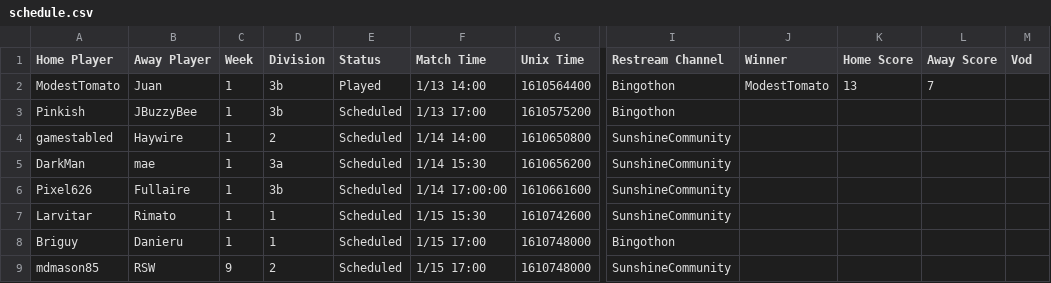
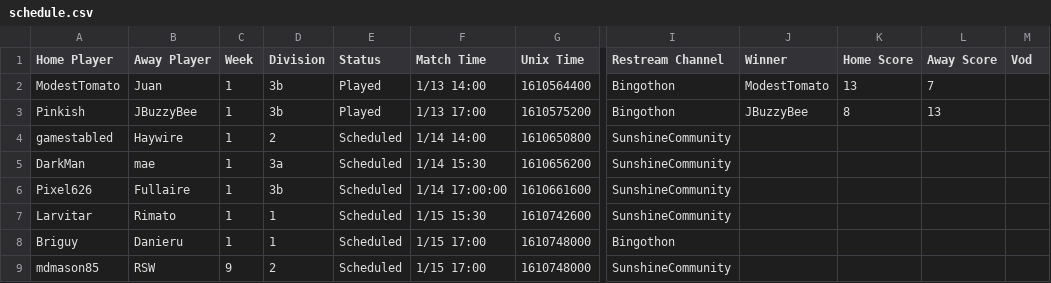
Before and after one commit to Lego6245/sms.bingo, a CSV file: schedule.csv, drawn as a sheet; only a part is shown, gaps mark what is left out; the diff names each change by its address in the sheet, - before the commit and + after, or states it on an @@ line.

Commit message:
Updating Schedule

```diff
--- a/schedule.csv
+++ b/schedule.csv
-E3 (Status): Scheduled
+E3 (Status): Played
-J3 (Winner): (empty)
+J3 (Winner): JBuzzyBee
-K3 (Home Score): (empty)
+K3 (Home Score): 8
-L3 (Away Score): (empty)
+L3 (Away Score): 13
```
